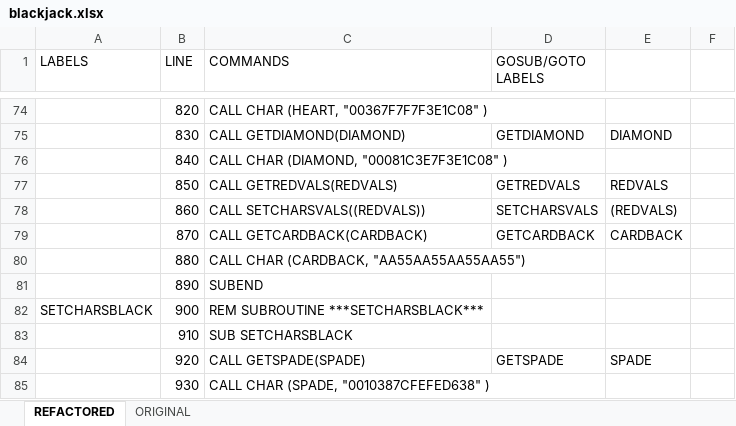
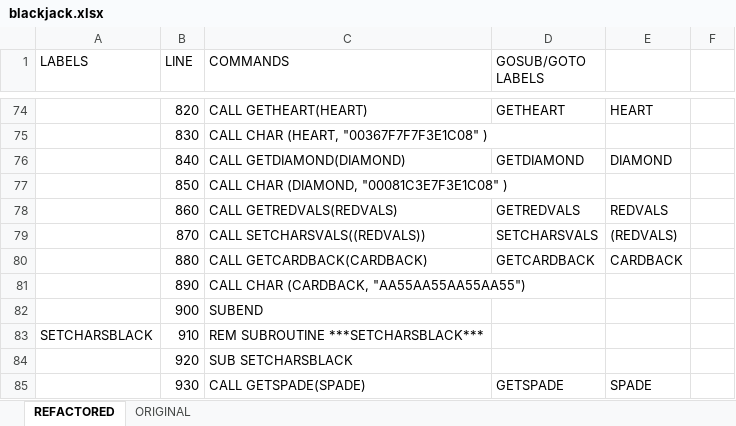
Before and after one commit to seanwo/ti994a, an Excel workbook: blackjack.xlsx, sheet REFACTORED, drawn as a sheet; only a part is shown, gaps mark what is left out; values as stored, in another font and other column widths than the file's, no cell formats; the diff covers the shown part only; the diff names each change by its address in the sheet, - before the commit and + after, or states it on an @@ line.

```diff
--- a/blackjack.xlsx (sheet REFACTORED)
+++ b/blackjack.xlsx (sheet REFACTORED)
-C74 (COMMANDS): CALL CHAR (HEART, "00367F7F7F3E1C08" )
+C74 (COMMANDS): CALL GETHEART(HEART)
-D74 (GOSUB/GOTO LABELS): (empty)
+D74 (GOSUB/GOTO LABELS): GETHEART
-E74: (empty)
+E74: HEART
-C75 (COMMANDS): CALL GETDIAMOND(DIAMOND)
+C75 (COMMANDS): CALL CHAR (HEART, "00367F7F7F3E1C08" )
-D75 (GOSUB/GOTO LABELS): GETDIAMOND
+D75 (GOSUB/GOTO LABELS): (empty)
-E75: DIAMOND
+E75: (empty)
-C76 (COMMANDS): CALL CHAR (DIAMOND, "00081C3E7F3E1C08" )
+C76 (COMMANDS): CALL GETDIAMOND(DIAMOND)
-D76 (GOSUB/GOTO LABELS): (empty)
+D76 (GOSUB/GOTO LABELS): GETDIAMOND
-E76: (empty)
+E76: DIAMOND
-C77 (COMMANDS): CALL GETREDVALS(REDVALS)
+C77 (COMMANDS): CALL CHAR (DIAMOND, "00081C3E7F3E1C08" )
-D77 (GOSUB/GOTO LABELS): GETREDVALS
+D77 (GOSUB/GOTO LABELS): (empty)
-E77: REDVALS
+E77: (empty)
-C78 (COMMANDS): CALL SETCHARSVALS((REDVALS))
+C78 (COMMANDS): CALL GETREDVALS(REDVALS)
-D78 (GOSUB/GOTO LABELS): SETCHARSVALS
+D78 (GOSUB/GOTO LABELS): GETREDVALS
-E78: (REDVALS)
+E78: REDVALS
-C79 (COMMANDS): CALL GETCARDBACK(CARDBACK)
+C79 (COMMANDS): CALL SETCHARSVALS((REDVALS))
-D79 (GOSUB/GOTO LABELS): GETCARDBACK
+D79 (GOSUB/GOTO LABELS): SETCHARSVALS
-E79: CARDBACK
+E79: (REDVALS)
-C80 (COMMANDS): CALL CHAR (CARDBACK, "AA55AA55AA55AA55")
+C80 (COMMANDS): CALL GETCARDBACK(CARDBACK)
-D80 (GOSUB/GOTO LABELS): (empty)
+D80 (GOSUB/GOTO LABELS): GETCARDBACK
-E80: (empty)
+E80: CARDBACK
-C81 (COMMANDS): SUBEND
+C81 (COMMANDS): CALL CHAR (CARDBACK, "AA55AA55AA55AA55")
-A82 (LABELS): SETCHARSBLACK
+A82 (LABELS): (empty)
-C82 (COMMANDS): REM SUBROUTINE ***SETCHARSBLACK***
+C82 (COMMANDS): SUBEND
-A83 (LABELS): (empty)
+A83 (LABELS): SETCHARSBLACK
-C83 (COMMANDS): SUB SETCHARSBLACK
+C83 (COMMANDS): REM SUBROUTINE ***SETCHARSBLACK***
-C84 (COMMANDS): CALL GETSPADE(SPADE)
+C84 (COMMANDS): SUB SETCHARSBLACK
-D84 (GOSUB/GOTO LABELS): GETSPADE
+D84 (GOSUB/GOTO LABELS): (empty)
-E84: SPADE
+E84: (empty)
-C85 (COMMANDS): CALL CHAR (SPADE, "0010387CFEFED638" )
+C85 (COMMANDS): CALL GETSPADE(SPADE)
-D85 (GOSUB/GOTO LABELS): (empty)
+D85 (GOSUB/GOTO LABELS): GETSPADE
-E85: (empty)
+E85: SPADE
```
Also changed, not shown: 1 added row and 657 edited cells elsewhere in this sheet, cell formats, formulas that keep their value, 12 other files.
